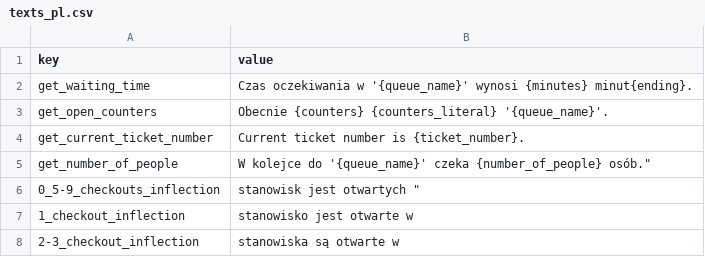
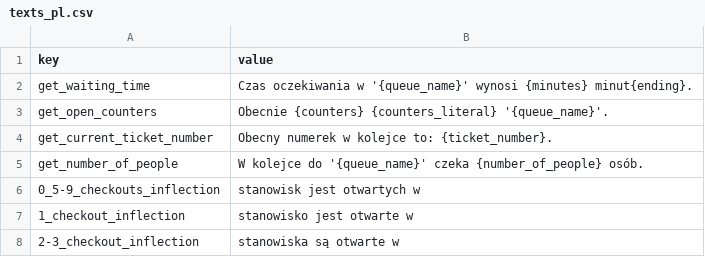
Before and after one commit to HaZdula/kolejkeR, a CSV file: inst/raw/texts_pl.csv, drawn as a sheet.

Commit message:
Fix verbose methods for vectorized input and fix typos

```diff
--- a/inst/raw/texts_pl.csv
+++ b/inst/raw/texts_pl.csv
@@ -3,5 +3,5 @@
 "get_open_counters","Obecnie {counters} {counters_literal} '{queue_name}'."
-"get_current_ticket_number","Current ticket number is {ticket_number}."
-"get_number_of_people",W kolejce do '{queue_name}' czeka {number_of_people} osób."
-"0_5-9_checkouts_inflection",stanowisk jest otwartych "
+"get_current_ticket_number","Obecny numerek w kolejce to: {ticket_number}."
+"get_number_of_people","W kolejce do '{queue_name}' czeka {number_of_people} osób."
+"0_5-9_checkouts_inflection","stanowisk jest otwartych w"
 "1_checkout_inflection","stanowisko jest otwarte w"
```
Also changed, not shown: inst/raw/texts_en.csv, 4 other files.
